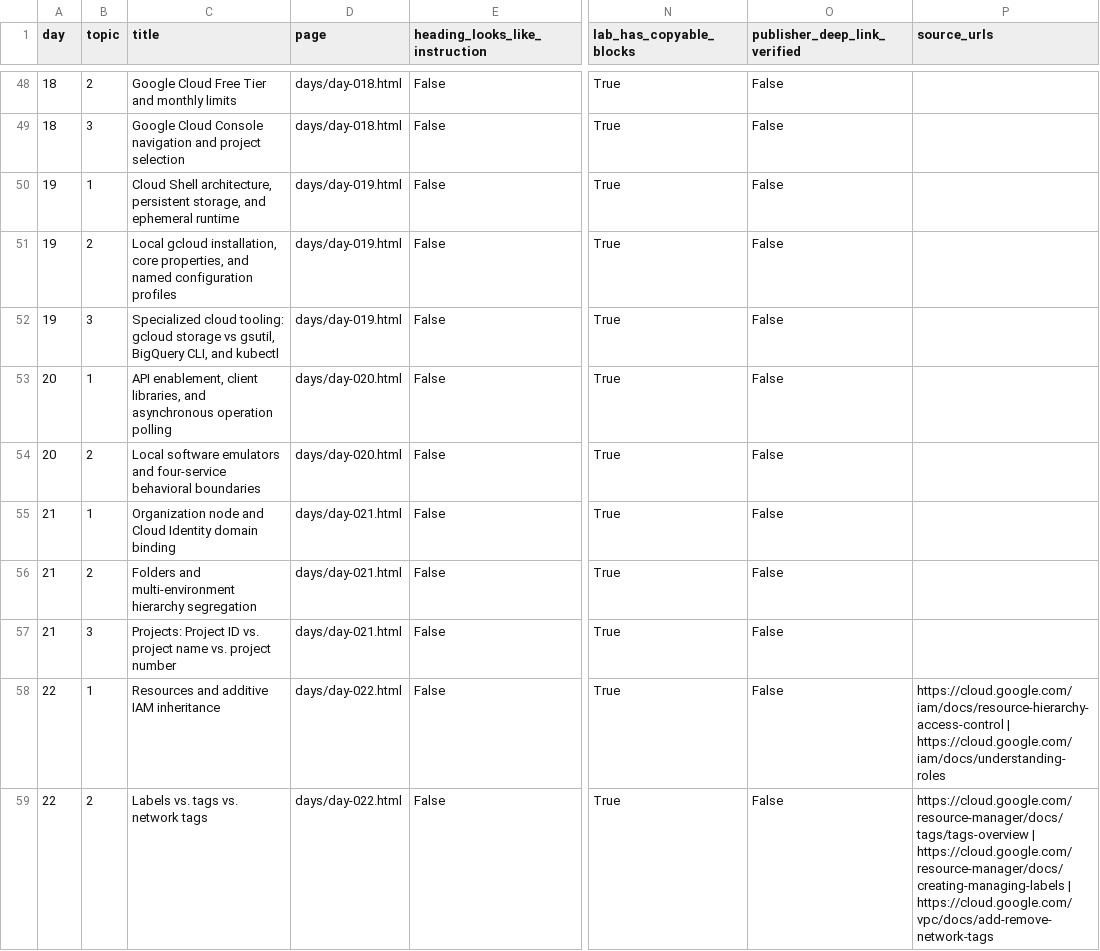
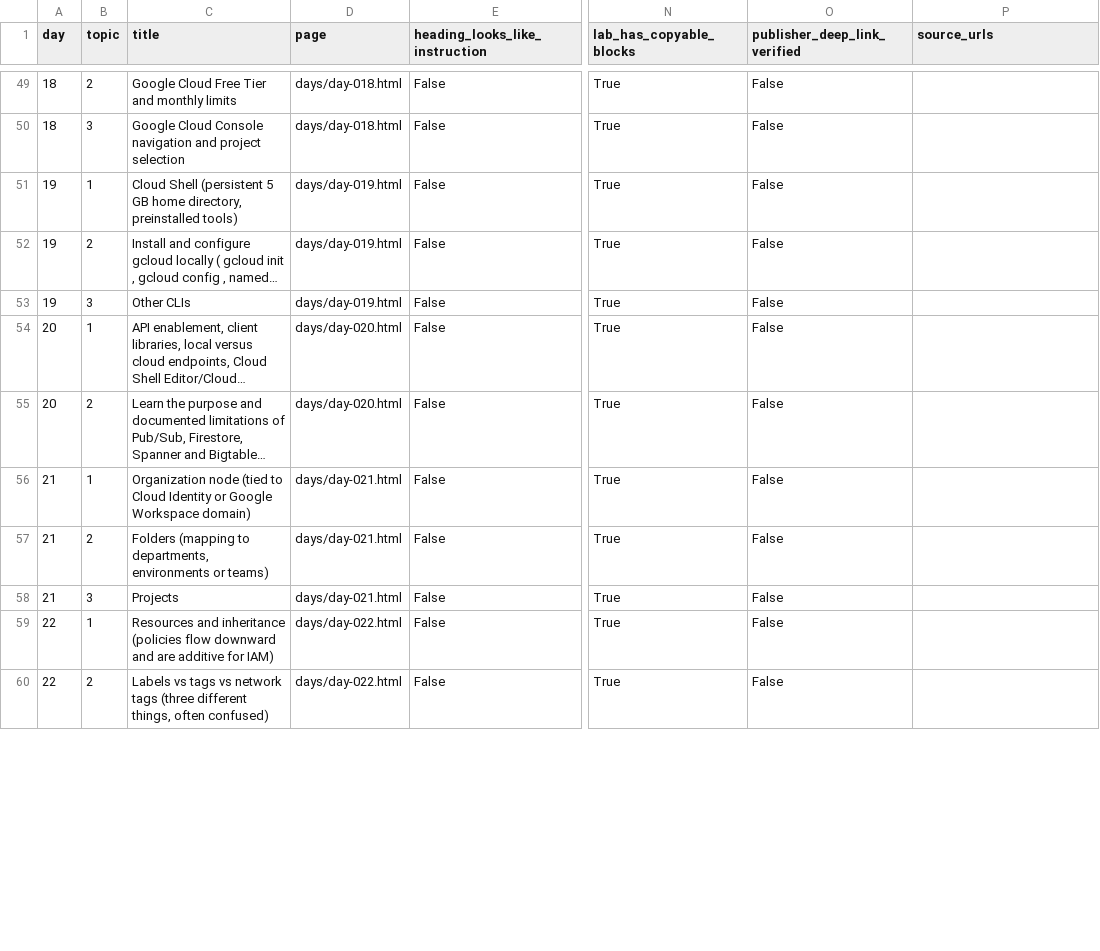
Before and after one commit to NavAlt99/gcp-180day-architect-site, a CSV file: data/content-audit.csv, drawn as a sheet; only a part is shown, gaps mark what is left out; addresses are those after the commit; the diff covers the shown part only; the diff names each change by its address in the sheet, - before the commit and + after, or states it on an @@ line.

Commit message:
Fix phase 0 hygiene and tooling

```diff
--- a/data/content-audit.csv
+++ b/data/content-audit.csv
-C51 (title): Cloud Shell architecture, persistent storage, and ephemeral runtime
+C51 (title): Cloud Shell (persistent 5 GB home directory, preinstalled tools)
-C52 (title): Local gcloud installation, core properties, and named configuration profiles
+C52 (title): Install and configure gcloud locally ( gcloud init , gcloud config , named…
-C53 (title): Specialized cloud tooling: gcloud storage vs gsutil, BigQuery CLI, and kubectl
+C53 (title): Other CLIs
-C54 (title): …client libraries, and asynchronous operation polling
+C54 (title): …client libraries, local versus cloud endpoints, Cloud Shell Editor/Cloud…
-C55 (title): Local software emulators and four-service behavioral boundaries
+C55 (title): Learn the purpose and documented limitations of Pub/Sub, Firestore, Spanner and Bigtable…
-C56 (title): Organization node and Cloud Identity domain binding
+C56 (title): Organization node (tied to Cloud Identity or Google Workspace domain)
-C57 (title): Folders and multi-environment hierarchy segregation
+C57 (title): Folders (mapping to departments, environments or teams)
-C58 (title): Projects: Project ID vs. project name vs. project number
+C58 (title): Projects
-C59 (title): Resources and additive IAM inheritance
+C59 (title): Resources and inheritance (policies flow downward and are additive for IAM)
-P59 (source_urls): https://cloud.google.com/iam/docs/resource-hierarchy-access-control | https://cloud.google.com/iam/docs/understanding-roles
+P59 (source_urls): (empty)
-C60 (title): Labels vs. tags vs. network tags
+C60 (title): Labels vs tags vs network tags (three different things, often confused)
-P60 (source_urls): https://cloud.google.com/resource-manager/docs/tags/tags-overview | https://cloud.google.com/resource-manager/docs/creating-managing-labels | https://cloud.google.com/vpc/docs/add-remove-network-tags
+P60 (source_urls): (empty)
```
Also changed, not shown: 4 added rows and 96 edited cells elsewhere in this file, 12 other files.
